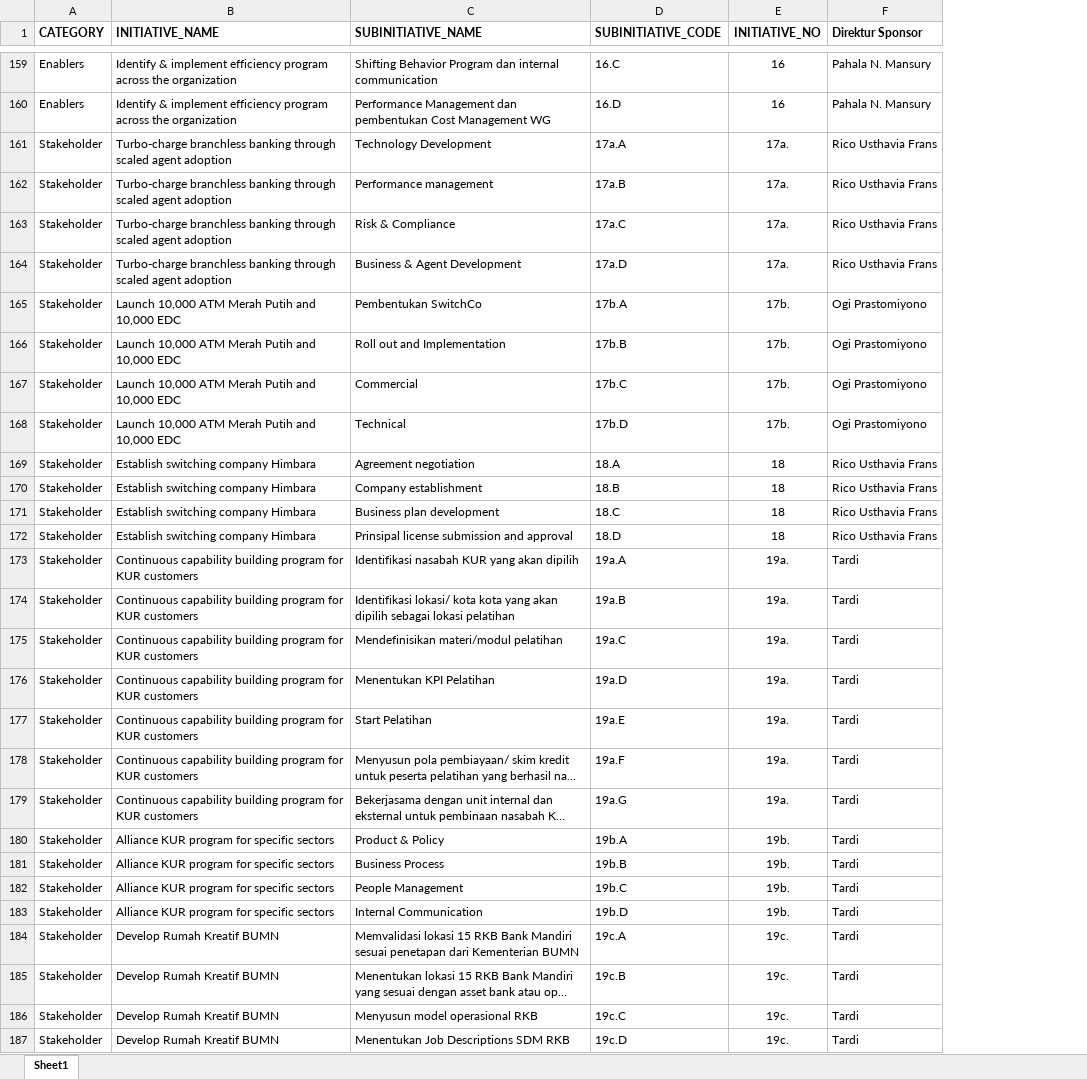
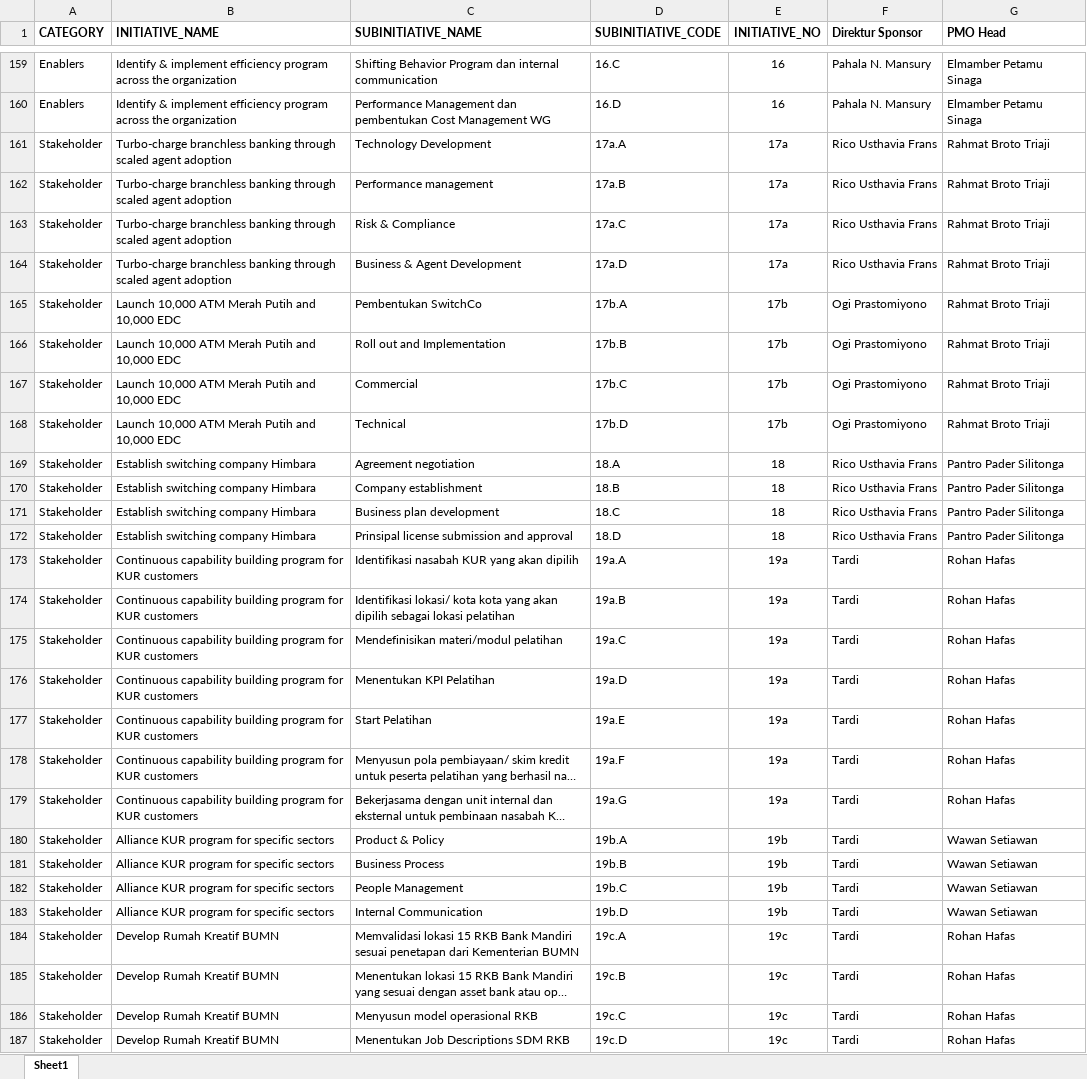
Before and after one commit to metafiliana/otc-v2, an Excel workbook: assets/upload/Program.xlsx, sheet Sheet1, drawn as a sheet; only a part is shown, gaps mark what is left out; long unchanged cells end in …; values as stored, in another font and other column widths than the file's, no borders; the diff covers the shown part only; the diff names each change by its address in the sheet, - before the commit and + after, or states it on an @@ line.

```diff
--- a/assets/upload/Program.xlsx (sheet Sheet1)
+++ b/assets/upload/Program.xlsx (sheet Sheet1)
+column G (PMO Head), rows 159-187: Elmamber Petamu Sinaga | Elmamber Petamu Sinaga | Rahmat Broto Triaji | Rahmat Broto Triaji | Rahmat Broto Triaji | Rahmat Broto Triaji | Rahmat Broto Triaji | Rahmat Broto Triaji | Rahmat Broto Triaji | Rahmat Broto Triaji | Pantro Pader Silitonga | Pantro Pader Silitonga | Pantro Pader Silitonga | Pantro Pader Silitonga | Rohan Hafas | Rohan Hafas | Rohan Hafas | Rohan Hafas | Rohan Hafas | Rohan Hafas | Rohan Hafas | Wawan Setiawan | Wawan Setiawan | Wawan Setiawan | Wawan Setiawan | Rohan Hafas | Rohan Hafas | Rohan Hafas | Rohan Hafas
-E161:E164 (INITIATIVE_NO): 17a.
+E161:E164 (INITIATIVE_NO): 17a
-E165:E168 (INITIATIVE_NO): 17b.
+E165:E168 (INITIATIVE_NO): 17b
-E173:E179 (INITIATIVE_NO): 19a.
+E173:E179 (INITIATIVE_NO): 19a
-E180:E183 (INITIATIVE_NO): 19b.
+E180:E183 (INITIATIVE_NO): 19b
-E184:E187 (INITIATIVE_NO): 19c.
+E184:E187 (INITIATIVE_NO): 19c
```
Also changed, not shown: 64 edited cells elsewhere in this sheet, assets/upload/workblok.xlsx, 18 other files.
